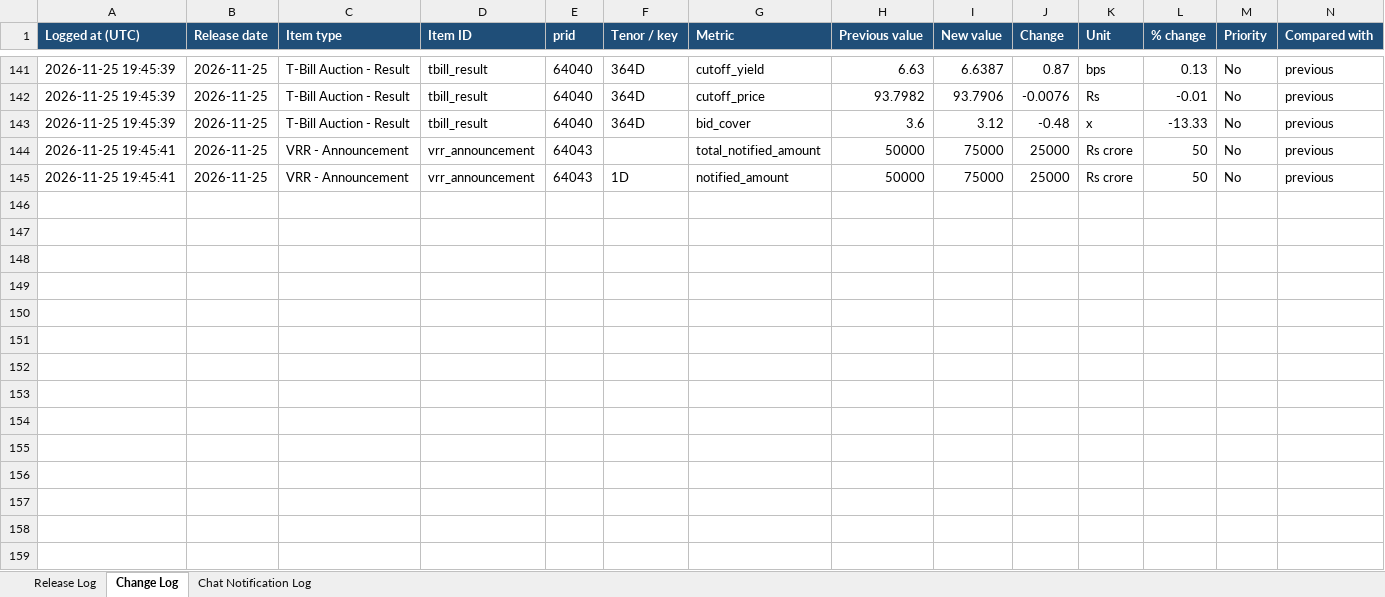
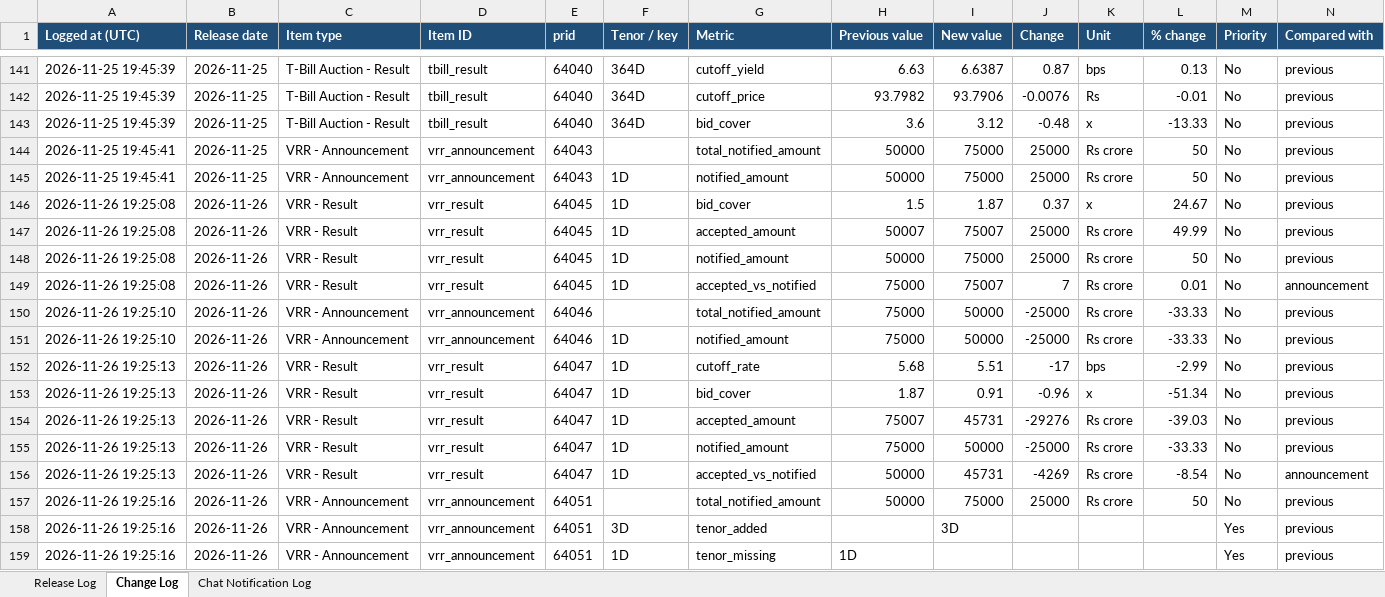
Before and after one commit to Smittal-24/rbi-press-release-tracker, an Excel workbook: data/RBI_Tracker.xlsx, sheet Change Log, drawn as a sheet; only a part is shown, gaps mark what is left out; values as stored, in another font and other column widths than the file's, no borders; rows hold the shown columns only; the diff names each change by its address in the sheet, - before the commit and + after, or states it on an @@ line.

Commit message:
chore: update tracker data [skip ci]

```diff
--- a/data/RBI_Tracker.xlsx (sheet Change Log)
+++ b/data/RBI_Tracker.xlsx (sheet Change Log)
+row 146: 2026-11-26 19:25:08 | 2026-11-26 | VRR - Result | vrr_result | 64045 | 1D | bid_cover | 1.5 | 1.87 | 0.37 | x | 24.67 | No | previous
+row 147: 2026-11-26 19:25:08 | 2026-11-26 | VRR - Result | vrr_result | 64045 | 1D | accepted_amount | 50007 | 75007 | 25000 | Rs crore | 49.99 | No | previous
+row 148: 2026-11-26 19:25:08 | 2026-11-26 | VRR - Result | vrr_result | 64045 | 1D | notified_amount | 50000 | 75000 | 25000 | Rs crore | 50 | No | previous
+row 149: 2026-11-26 19:25:08 | 2026-11-26 | VRR - Result | vrr_result | 64045 | 1D | accepted_vs_notified | 75000 | 75007 | 7 | Rs crore | 0.01 | No | announcement
+row 150: 2026-11-26 19:25:10 | 2026-11-26 | VRR - Announcement | vrr_announcement | 64046 |  | total_notified_amount | 75000 | 50000 | -25000 | Rs crore | -33.33 | No | previous
+row 151: 2026-11-26 19:25:10 | 2026-11-26 | VRR - Announcement | vrr_announcement | 64046 | 1D | notified_amount | 75000 | 50000 | -25000 | Rs crore | -33.33 | No | previous
+row 152: 2026-11-26 19:25:13 | 2026-11-26 | VRR - Result | vrr_result | 64047 | 1D | cutoff_rate | 5.68 | 5.51 | -17 | bps | -2.99 | No | previous
+row 153: 2026-11-26 19:25:13 | 2026-11-26 | VRR - Result | vrr_result | 64047 | 1D | bid_cover | 1.87 | 0.91 | -0.96 | x | -51.34 | No | previous
+row 154: 2026-11-26 19:25:13 | 2026-11-26 | VRR - Result | vrr_result | 64047 | 1D | accepted_amount | 75007 | 45731 | -29276 | Rs crore | -39.03 | No | previous
+row 155: 2026-11-26 19:25:13 | 2026-11-26 | VRR - Result | vrr_result | 64047 | 1D | notified_amount | 75000 | 50000 | -25000 | Rs crore | -33.33 | No | previous
+row 156: 2026-11-26 19:25:13 | 2026-11-26 | VRR - Result | vrr_result | 64047 | 1D | accepted_vs_notified | 50000 | 45731 | -4269 | Rs crore | -8.54 | No | announcement
+row 157: 2026-11-26 19:25:16 | 2026-11-26 | VRR - Announcement | vrr_announcement | 64051 |  | total_notified_amount | 50000 | 75000 | 25000 | Rs crore | 50 | No | previous
+row 158: 2026-11-26 19:25:16 | 2026-11-26 | VRR - Announcement | vrr_announcement | 64051 | 3D | tenor_added |  | 3D |  |  |  | Yes | previous
+row 159: 2026-11-26 19:25:16 | 2026-11-26 | VRR - Announcement | vrr_announcement | 64051 | 1D | tenor_missing | 1D |  |  |  |  | Yes | previous
```
Also changed, not shown: sheet Release Log, sheet Chat Notification Log, 5 other files.
